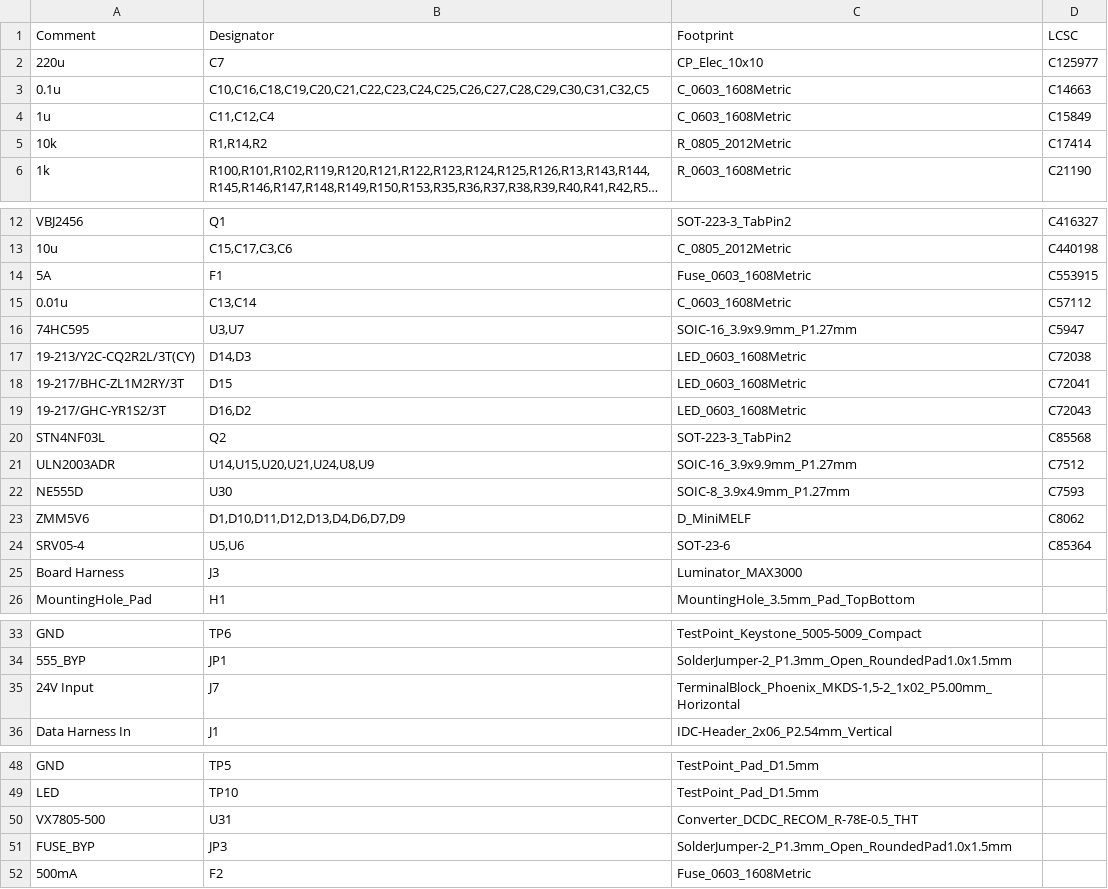
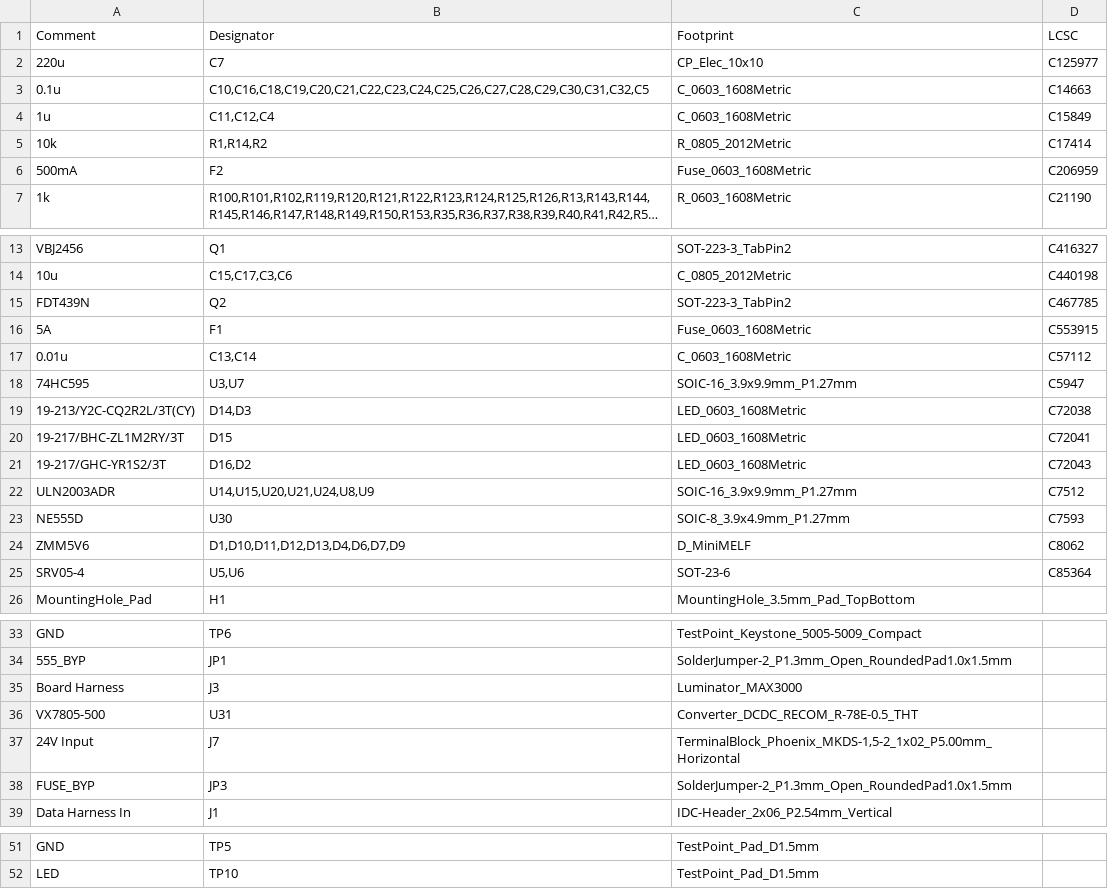
Before and after one commit to NietoSkunk/FlippyDriver, a CSV file: assembly/BOM-FlippyDriver.csv, drawn as a sheet; only a part is shown, gaps mark what is left out; long unchanged cells end in …; removed rows and columns are numbered as before the commit, all else as after; the diff names each change by its address in the sheet, - before the commit and + after, or states it on an @@ line.

Commit message:
Replace LCSC parts with ones in stock

```diff
--- a/assembly/BOM-FlippyDriver.csv
+++ b/assembly/BOM-FlippyDriver.csv
+row 6: 500mA | F2 | Fuse_0603_1608Metric | C206959
+row 15: FDT439N | Q2 | SOT-223-3_TabPin2 | C467785
-row 20: STN4NF03L | Q2 | SOT-223-3_TabPin2 | C85568
@@ row 25 moved to row 35: Board Harness @@
@@ row 50 moved to row 36: VX7805-500 @@
@@ row 51 moved to row 38: FUSE_BYP @@
-row 52: 500mA | F2 | Fuse_0603_1608Metric
```
Also changed, not shown: assembly/POS-FlippyDriver.csv, 17 other files.
